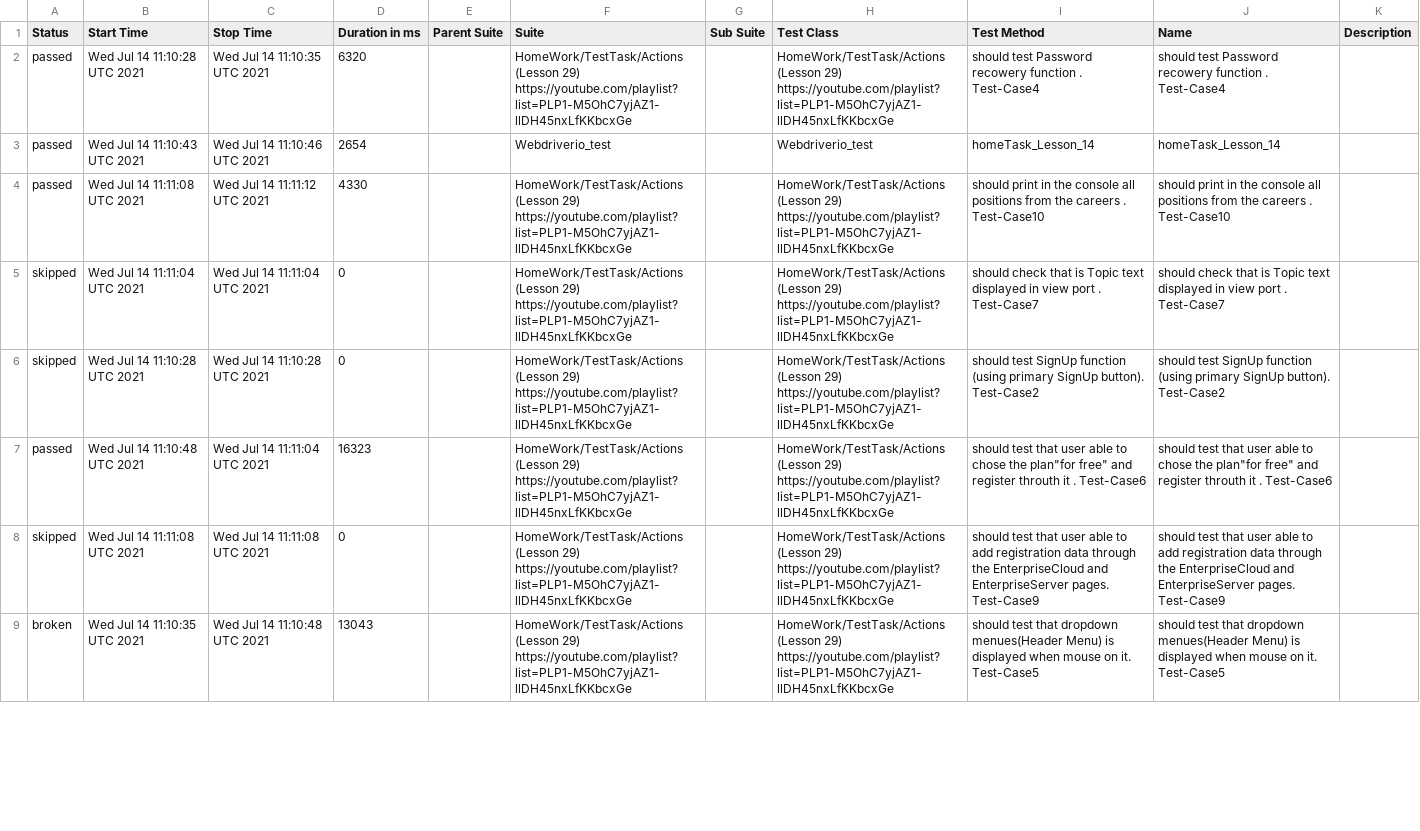
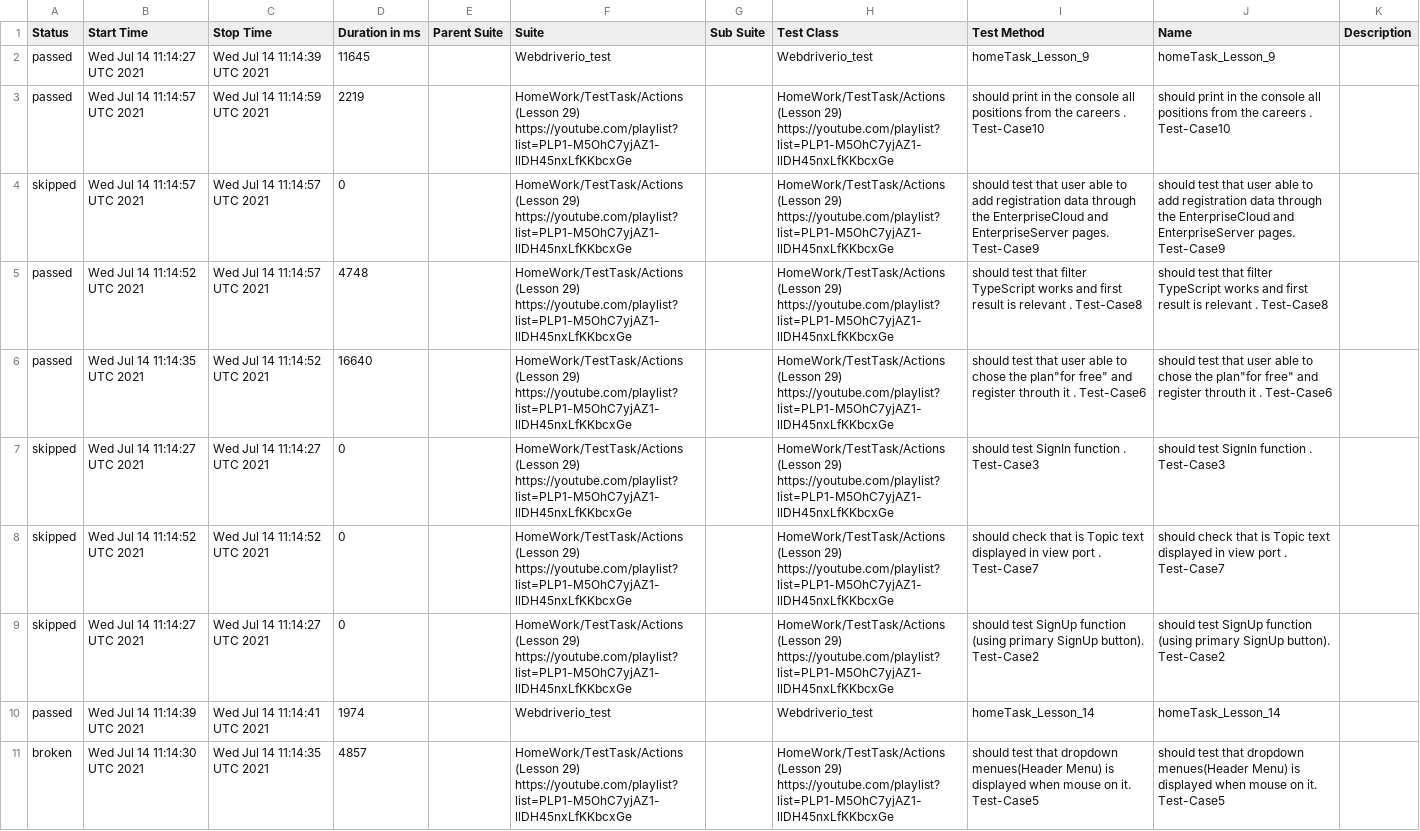
Before and after one commit to AmigoSerhio/Private_Allure_Actions, a CSV file: docs/data/suites.csv, drawn as a sheet; only a part is shown; removed rows and columns are numbered as before the commit, all else as after; the diff covers the shown part only; the diff names each change by its address in the sheet, - before the commit and + after, or states it on an @@ line.

```diff
--- a/docs/data/suites.csv
+++ b/docs/data/suites.csv
-row 2: passed | Wed Jul 14 11:10:28 UTC 2021 | Wed Jul 14 11:10:35 UTC 2021 | 6320 |  | HomeWork/TestTask/Actions (Lesson 29) https://youtube.com/playlist?list=PLP1-M5OhC7yjAZ1-llDH45nxLfKKbcxGe |  | HomeWork/TestTask/Actions (Lesson 29) https://youtube.com/playlist?list=PLP1-M5OhC7yjAZ1-llDH45nxLfKKbcxGe | should test Password recowery function . Test-Case4 | should test Password recowery function . Test-Case4
-B2 (Start Time): Wed Jul 14 11:10:43 UTC 2021
+B2 (Start Time): Wed Jul 14 11:14:27 UTC 2021
-C2 (Stop Time): Wed Jul 14 11:10:46 UTC 2021
+C2 (Stop Time): Wed Jul 14 11:14:39 UTC 2021
-D2 (Duration in ms): 2654
+D2 (Duration in ms): 11645
-I2 (Test Method): homeTask_Lesson_14
+I2 (Test Method): homeTask_Lesson_9
-J2 (Name): homeTask_Lesson_14
+J2 (Name): homeTask_Lesson_9
-B3 (Start Time): Wed Jul 14 11:11:08 UTC 2021
+B3 (Start Time): Wed Jul 14 11:14:57 UTC 2021
-C3 (Stop Time): Wed Jul 14 11:11:12 UTC 2021
+C3 (Stop Time): Wed Jul 14 11:14:59 UTC 2021
-D3 (Duration in ms): 4330
+D3 (Duration in ms): 2219
-B4 (Start Time): Wed Jul 14 11:11:04 UTC 2021
+B4 (Start Time): Wed Jul 14 11:14:57 UTC 2021
-C4 (Stop Time): Wed Jul 14 11:11:04 UTC 2021
+C4 (Stop Time): Wed Jul 14 11:14:57 UTC 2021
-I4 (Test Method): should check that is Topic text displayed in view port . Test-Case7
+I4 (Test Method): should test that user able to add registration data through the EnterpriseCloud and EnterpriseServer pages. Test-Case9
-J4 (Name): should check that is Topic text displayed in view port . Test-Case7
+J4 (Name): should test that user able to add registration data through the EnterpriseCloud and EnterpriseServer pages. Test-Case9
-A5 (Status): skipped
+A5 (Status): passed
-B5 (Start Time): Wed Jul 14 11:10:28 UTC 2021
+B5 (Start Time): Wed Jul 14 11:14:52 UTC 2021
-C5 (Stop Time): Wed Jul 14 11:10:28 UTC 2021
+C5 (Stop Time): Wed Jul 14 11:14:57 UTC 2021
-D5 (Duration in ms): 0
+D5 (Duration in ms): 4748
-I5 (Test Method): should test SignUp function (using primary SignUp button). Test-Case2
+I5 (Test Method): should test that filter TypeScript works and first result is relevant . Test-Case8
-J5 (Name): should test SignUp function (using primary SignUp button). Test-Case2
+J5 (Name): should test that filter TypeScript works and first result is relevant . Test-Case8
-B6 (Start Time): Wed Jul 14 11:10:48 UTC 2021
+B6 (Start Time): Wed Jul 14 11:14:35 UTC 2021
-C6 (Stop Time): Wed Jul 14 11:11:04 UTC 2021
+C6 (Stop Time): Wed Jul 14 11:14:52 UTC 2021
-D6 (Duration in ms): 16323
+D6 (Duration in ms): 16640
+row 7: skipped | Wed Jul 14 11:14:27 UTC 2021 | Wed Jul 14 11:14:27 UTC 2021 | 0 |  | HomeWork/TestTask/Actions (Lesson 29) https://youtube.com/playlist?list=PLP1-M5OhC7yjAZ1-llDH45nxLfKKbcxGe |  | HomeWork/TestTask/Actions (Lesson 29) https://youtube.com/playlist?list=PLP1-M5OhC7yjAZ1-llDH45nxLfKKbcxGe | should test SignIn function . Test-Case3 | should test SignIn function . Test-Case3
-B8 (Start Time): Wed Jul 14 11:11:08 UTC 2021
+B8 (Start Time): Wed Jul 14 11:14:52 UTC 2021
-C8 (Stop Time): Wed Jul 14 11:11:08 UTC 2021
+C8 (Stop Time): Wed Jul 14 11:14:52 UTC 2021
-I8 (Test Method): should test that user able to add registration data through the EnterpriseCloud and EnterpriseServer pages. Test-Case9
+I8 (Test Method): should check that is Topic text displayed in view port . Test-Case7
-J8 (Name): should test that user able to add registration data through the EnterpriseCloud and EnterpriseServer pages. Test-Case9
+J8 (Name): should check that is Topic text displayed in view port . Test-Case7
+row 9: skipped | Wed Jul 14 11:14:27 UTC 2021 | Wed Jul 14 11:14:27 UTC 2021 | 0 |  | HomeWork/TestTask/Actions (Lesson 29) https://youtube.com/playlist?list=PLP1-M5OhC7yjAZ1-llDH45nxLfKKbcxGe |  | HomeWork/TestTask/Actions (Lesson 29) https://youtube.com/playlist?list=PLP1-M5OhC7yjAZ1-llDH45nxLfKKbcxGe | should test SignUp function (using primary SignUp button). Test-Case2 | should test SignUp function (using primary SignUp button). Test-Case2
+row 10: passed | Wed Jul 14 11:14:39 UTC 2021 | Wed Jul 14 11:14:41 UTC 2021 | 1974 |  | Webdriverio_test |  | Webdriverio_test | homeTask_Lesson_14 | homeTask_Lesson_14
-B11 (Start Time): Wed Jul 14 11:10:35 UTC 2021
+B11 (Start Time): Wed Jul 14 11:14:30 UTC 2021
-C11 (Stop Time): Wed Jul 14 11:10:48 UTC 2021
+C11 (Stop Time): Wed Jul 14 11:14:35 UTC 2021
-D11 (Duration in ms): 13043
+D11 (Duration in ms): 4857
```
Also changed, not shown: 2 removed rows and 7 edited cells elsewhere in this file, 20 other files.
